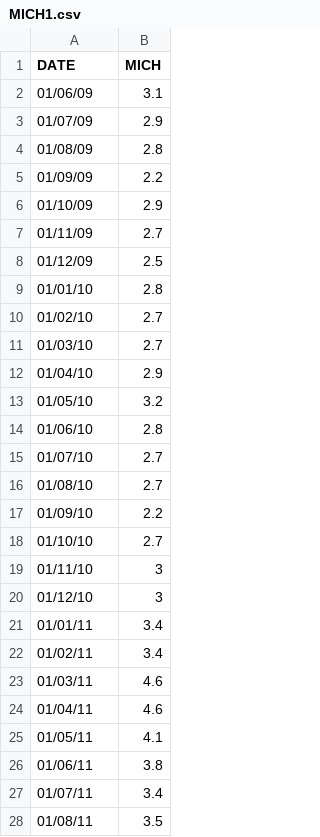
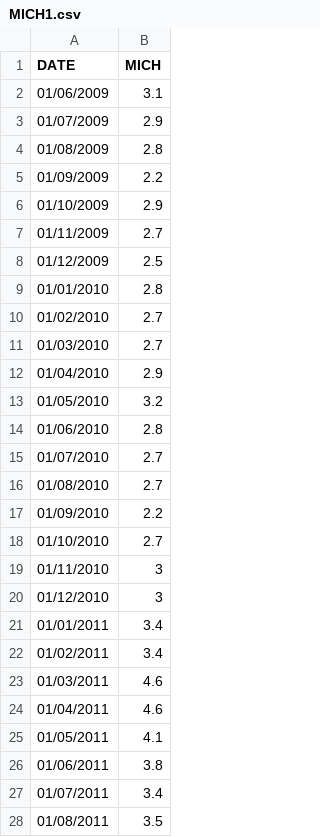
Before and after one commit to James-Wilkins/James-Wilkins.github.io, a CSV file: MICH1.csv, drawn as a sheet; only a part is shown; the diff covers the shown part only.

Commit message:
Add files via upload

```diff
--- a/MICH1.csv
+++ b/MICH1.csv
@@ -1,28 +1,28 @@
 DATE,MICH
-01/06/09,3.1
-01/07/09,2.9
-01/08/09,2.8
-01/09/09,2.2
-01/10/09,2.9
-01/11/09,2.7
-01/12/09,2.5
-01/01/10,2.8
-01/02/10,2.7
-01/03/10,2.7
-01/04/10,2.9
-01/05/10,3.2
-01/06/10,2.8
-01/07/10,2.7
-01/08/10,2.7
-01/09/10,2.2
-01/10/10,2.7
-01/11/10,3
-01/12/10,3
-01/01/11,3.4
-01/02/11,3.4
-01/03/11,4.6
-01/04/11,4.6
-01/05/11,4.1
-01/06/11,3.8
-01/07/11,3.4
-01/08/11,3.5
+01/06/2009,3.1
+01/07/2009,2.9
+01/08/2009,2.8
+01/09/2009,2.2
+01/10/2009,2.9
+01/11/2009,2.7
+01/12/2009,2.5
+01/01/2010,2.8
+01/02/2010,2.7
+01/03/2010,2.7
+01/04/2010,2.9
+01/05/2010,3.2
+01/06/2010,2.8
+01/07/2010,2.7
+01/08/2010,2.7
+01/09/2010,2.2
+01/10/2010,2.7
+01/11/2010,3
+01/12/2010,3
+01/01/2011,3.4
+01/02/2011,3.4
+01/03/2011,4.6
+01/04/2011,4.6
+01/05/2011,4.1
+01/06/2011,3.8
+01/07/2011,3.4
+01/08/2011,3.5
```
Also changed, not shown: 121 edited cells elsewhere in this file.
